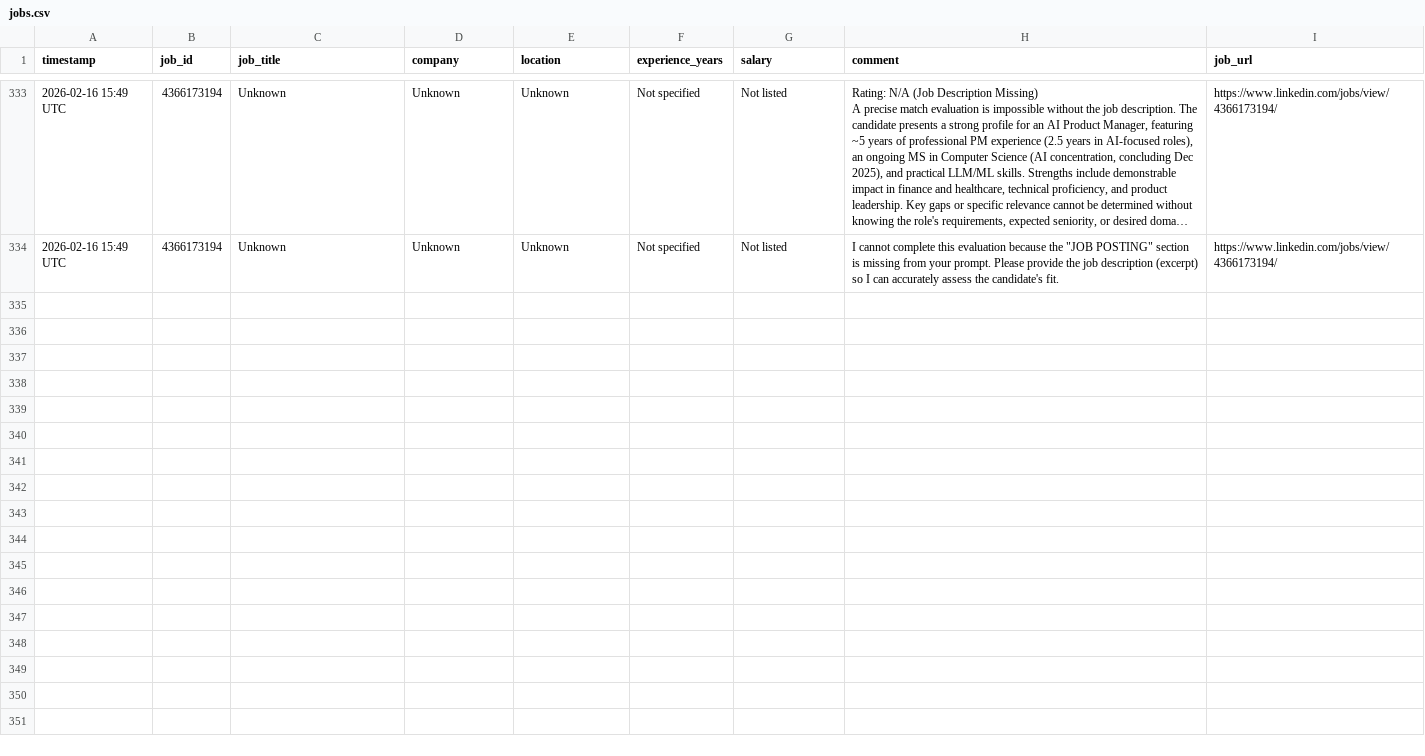
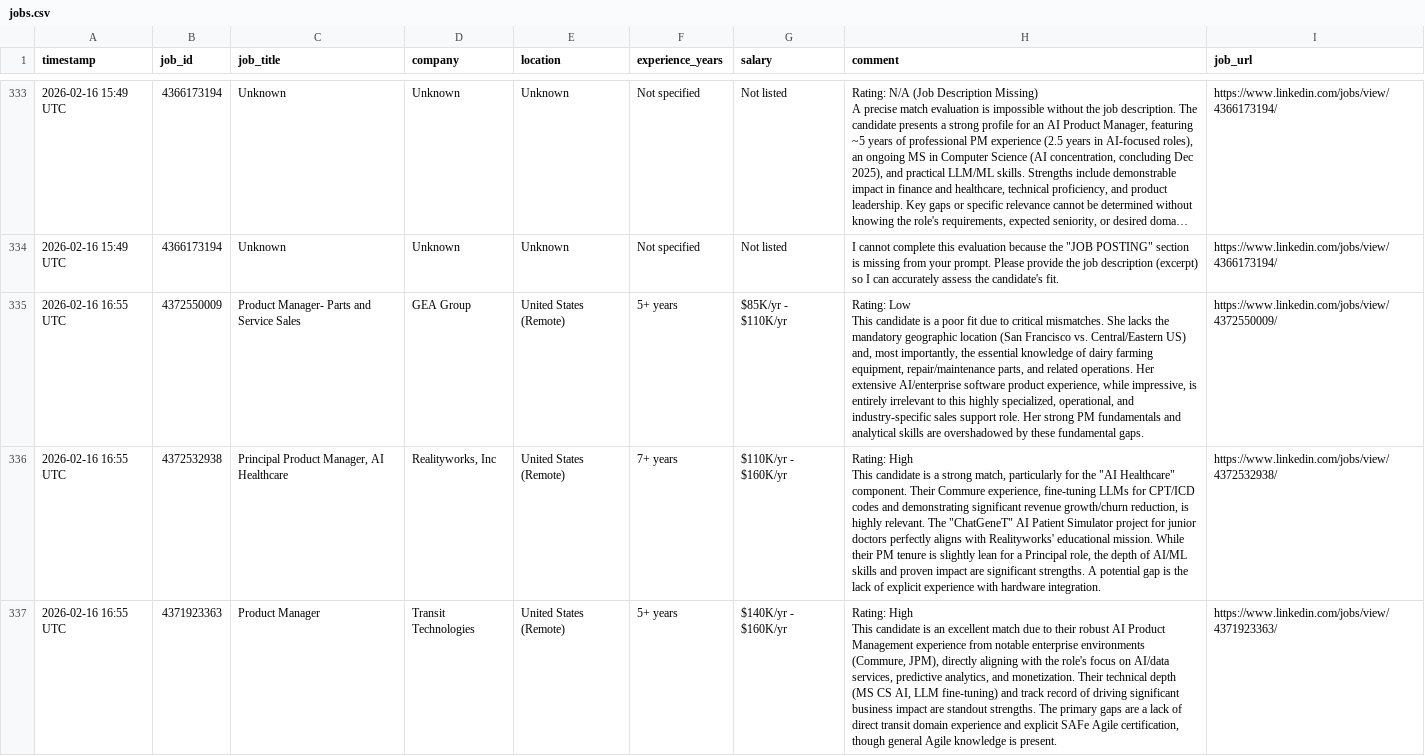
Before and after one commit to emmayisun/linkedin-job-tracker, a CSV file: jobs.csv, drawn as a sheet; only a part is shown, gaps mark what is left out; long unchanged cells end in …; ↵ is a line break in a cell; the diff covers the shown part only; the diff names each change by its address in the sheet, - before the commit and + after, or states it on an @@ line.

```diff
--- a/jobs.csv
+++ b/jobs.csv
+row 335: 2026-02-16 16:55 UTC | 4372550009 | Product Manager- Parts and Service Sales | GEA Group | United States (Remote) | 5+ years | $85K/yr - $110K/yr | Rating: Low ↵ This candidate is a poor fit due to critical mismatches. She lacks the mandatory geographic location (San Francisco vs. Central/Eastern US) and, most importantly, the essential knowledge of dairy farming equipment, repair/maintenance parts, and related operations. Her extensive AI/enterprise software product experience, while impressive, is entirely irrelevant to this highly specialized, operational, and industry-specific sales support role. Her strong PM fundamentals and analytical skills are overshadowed by these fundamental gaps. | https://www.linkedin.com/jobs/view/4372550009/
+row 336: 2026-02-16 16:55 UTC | 4372532938 | Principal Product Manager, AI Healthcare | Realityworks, Inc | United States (Remote) | 7+ years | $110K/yr - $160K/yr | Rating: High ↵ This candidate is a strong match, particularly for the "AI Healthcare" component. Their Commure experience, fine-tuning LLMs for CPT/ICD codes and demonstrating significant revenue growth/churn reduction, is highly relevant. The "ChatGeneT" AI Patient Simulator project for junior doctors perfectly aligns with Realityworks' educational mission. While their PM tenure is slightly lean for a Principal role, the depth of AI/ML skills and proven impact are significant strengths. A potential gap is the lack of explicit experience with hardware integration. | https://www.linkedin.com/jobs/view/4372532938/
+row 337: 2026-02-16 16:55 UTC | 4371923363 | Product Manager | Transit Technologies | United States (Remote) | 5+ years | $140K/yr - $160K/yr | Rating: High ↵ This candidate is an excellent match due to their robust AI Product Management experience from notable enterprise environments (Commure, JPM), directly aligning with the role's focus on AI/data services, predictive analytics, and monetization. Their technical depth (MS CS AI, LLM fine-tuning) and track record of driving significant business impact are standout strengths. The primary gaps are a lack of direct transit domain experience and explicit SAFe Agile certification, though general Agile knowledge is present. | https://www.linkedin.com/jobs/view/4371923363/
```
Also changed, not shown: 3 added rows elsewhere in this file.
